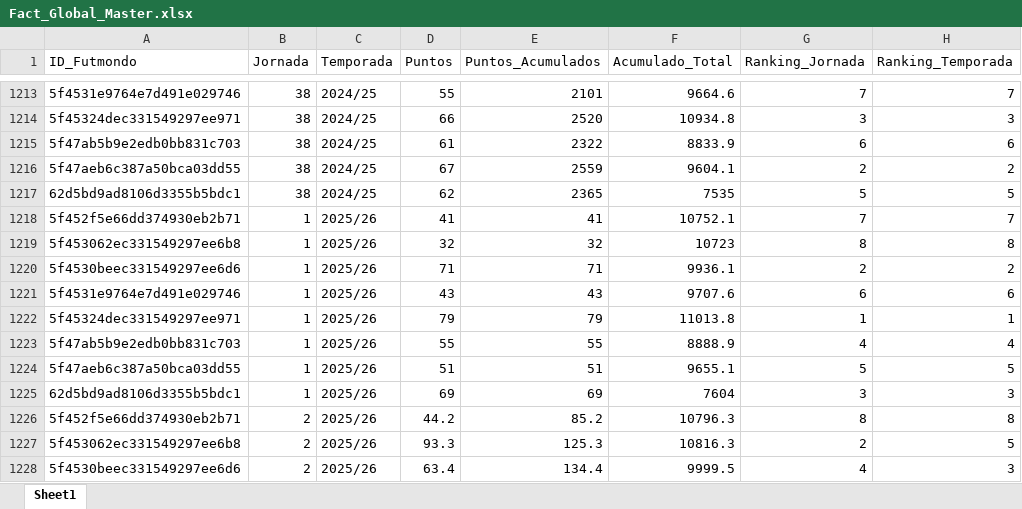
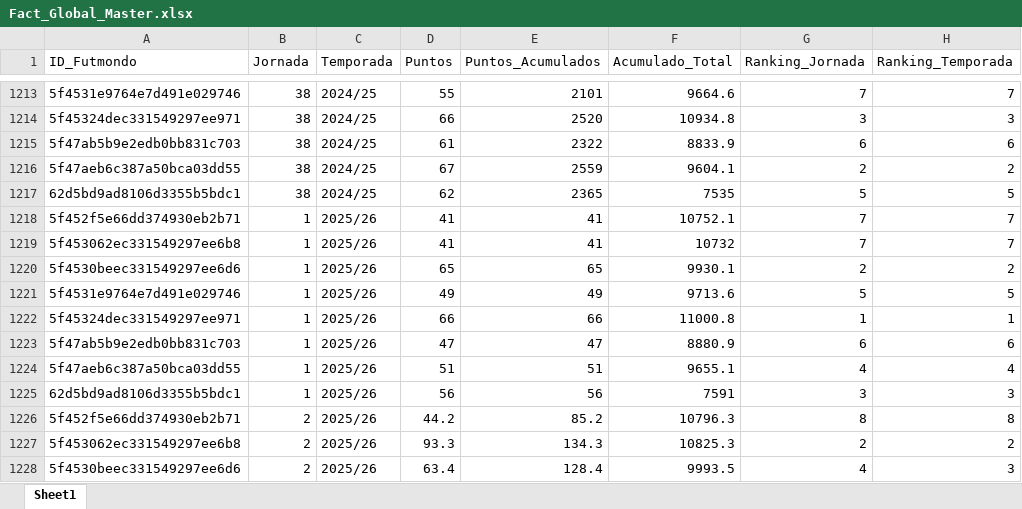
Before and after one commit to kelo71bis/FutmondoBOT, an Excel workbook: datos/vistas_negocio/Fact_Global_Master.xlsx, sheet Sheet1, drawn as a sheet; only a part is shown, gaps mark what is left out; values as stored, in another font and other column widths than the file's, no borders; the diff covers the shown part only; the diff names each change by its address in the sheet, - before the commit and + after, or states it on an @@ line.

```diff
--- a/datos/vistas_negocio/Fact_Global_Master.xlsx (sheet Sheet1)
+++ b/datos/vistas_negocio/Fact_Global_Master.xlsx (sheet Sheet1)
-D1219 (Puntos): 32
+D1219 (Puntos): 41
-E1219 (Puntos_Acumulados): 32
+E1219 (Puntos_Acumulados): 41
-F1219 (Acumulado_Total): 10723
+F1219 (Acumulado_Total): 10732
-G1219 (Ranking_Jornada): 8
+G1219 (Ranking_Jornada): 7
-H1219 (Ranking_Temporada): 8
+H1219 (Ranking_Temporada): 7
-D1220 (Puntos): 71
+D1220 (Puntos): 65
-E1220 (Puntos_Acumulados): 71
+E1220 (Puntos_Acumulados): 65
-F1220 (Acumulado_Total): 9936.1
+F1220 (Acumulado_Total): 9930.1
-D1221 (Puntos): 43
+D1221 (Puntos): 49
-E1221 (Puntos_Acumulados): 43
+E1221 (Puntos_Acumulados): 49
-F1221 (Acumulado_Total): 9707.6
+F1221 (Acumulado_Total): 9713.6
-G1221 (Ranking_Jornada): 6
+G1221 (Ranking_Jornada): 5
-H1221 (Ranking_Temporada): 6
+H1221 (Ranking_Temporada): 5
-D1222 (Puntos): 79
+D1222 (Puntos): 66
-E1222 (Puntos_Acumulados): 79
+E1222 (Puntos_Acumulados): 66
-F1222 (Acumulado_Total): 11013.8
+F1222 (Acumulado_Total): 11000.8
-D1223 (Puntos): 55
+D1223 (Puntos): 47
-E1223 (Puntos_Acumulados): 55
+E1223 (Puntos_Acumulados): 47
-F1223 (Acumulado_Total): 8888.9
+F1223 (Acumulado_Total): 8880.9
-G1223 (Ranking_Jornada): 4
+G1223 (Ranking_Jornada): 6
-H1223 (Ranking_Temporada): 4
+H1223 (Ranking_Temporada): 6
-G1224 (Ranking_Jornada): 5
+G1224 (Ranking_Jornada): 4
-H1224 (Ranking_Temporada): 5
+H1224 (Ranking_Temporada): 4
-D1225 (Puntos): 69
+D1225 (Puntos): 56
-E1225 (Puntos_Acumulados): 69
+E1225 (Puntos_Acumulados): 56
-F1225 (Acumulado_Total): 7604
+F1225 (Acumulado_Total): 7591
-E1227 (Puntos_Acumulados): 125.3
+E1227 (Puntos_Acumulados): 134.3
-F1227 (Acumulado_Total): 10816.3
+F1227 (Acumulado_Total): 10825.3
-H1227 (Ranking_Temporada): 5
+H1227 (Ranking_Temporada): 2
-E1228 (Puntos_Acumulados): 134.4
+E1228 (Puntos_Acumulados): 128.4
-F1228 (Acumulado_Total): 9999.5
+F1228 (Acumulado_Total): 9993.5
```
Also changed, not shown: 32 added rows and 447 edited cells elsewhere in this sheet, datos/hechos/td_puntos_jugadores_2025_26.xlsx, 5 other files.
